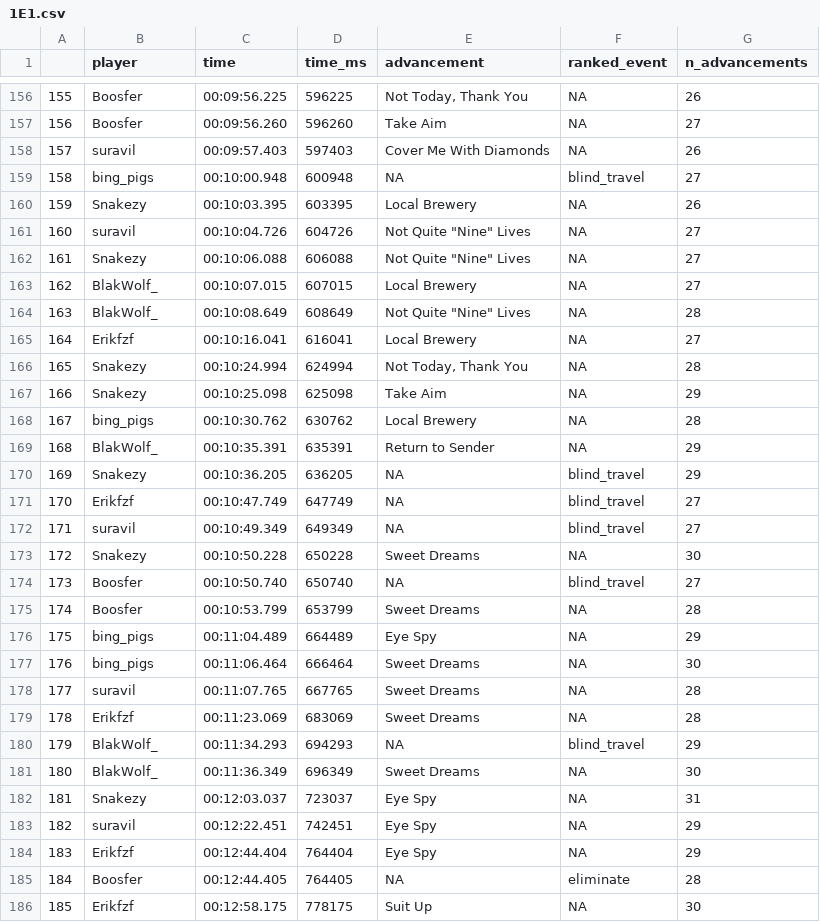
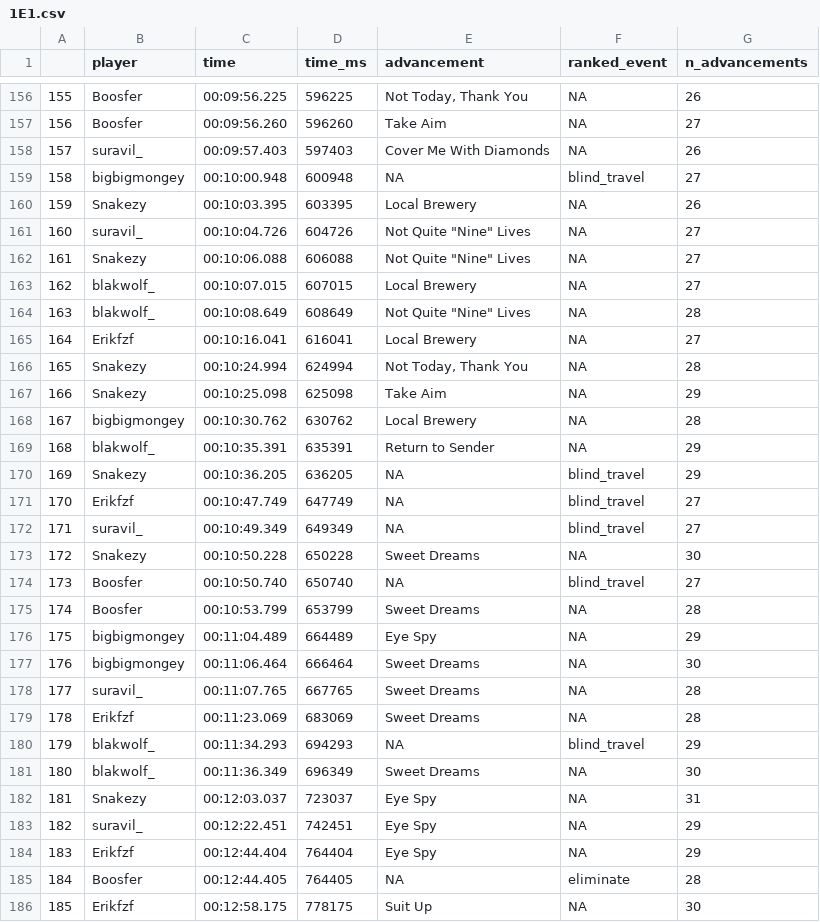
Before and after one commit to benet1one/MostPercent2, a CSV file: data/timelines/1E1.csv, drawn as a sheet; only a part is shown, gaps mark what is left out; the diff covers the shown part only.

```diff
--- a/data/timelines/1E1.csv
+++ b/data/timelines/1E1.csv
@@ -157,9 +157,9 @@
 "156","Boosfer",00:09:56.260,596260,"Take Aim",NA,27
-"157","suravil",00:09:57.403,597403,"Cover Me With Diamonds",NA,26
-"158","bing_pigs",00:10:00.948,600948,NA,"blind_travel",27
+"157","suravil_",00:09:57.403,597403,"Cover Me With Diamonds",NA,26
+"158","bigbigmongey",00:10:00.948,600948,NA,"blind_travel",27
 "159","Snakezy",00:10:03.395,603395,"Local Brewery",NA,26
-"160","suravil",00:10:04.726,604726,"Not Quite ""Nine"" Lives",NA,27
+"160","suravil_",00:10:04.726,604726,"Not Quite ""Nine"" Lives",NA,27
 "161","Snakezy",00:10:06.088,606088,"Not Quite ""Nine"" Lives",NA,27
-"162","BlakWolf_",00:10:07.015,607015,"Local Brewery",NA,27
-"163","BlakWolf_",00:10:08.649,608649,"Not Quite ""Nine"" Lives",NA,28
+"162","blakwolf_",00:10:07.015,607015,"Local Brewery",NA,27
+"163","blakwolf_",00:10:08.649,608649,"Not Quite ""Nine"" Lives",NA,28
 "164","Erikfzf",00:10:16.041,616041,"Local Brewery",NA,27
@@ -167,7 +167,7 @@
 "166","Snakezy",00:10:25.098,625098,"Take Aim",NA,29
-"167","bing_pigs",00:10:30.762,630762,"Local Brewery",NA,28
-"168","BlakWolf_",00:10:35.391,635391,"Return to Sender",NA,29
+"167","bigbigmongey",00:10:30.762,630762,"Local Brewery",NA,28
+"168","blakwolf_",00:10:35.391,635391,"Return to Sender",NA,29
 "169","Snakezy",00:10:36.205,636205,NA,"blind_travel",29
 "170","Erikfzf",00:10:47.749,647749,NA,"blind_travel",27
-"171","suravil",00:10:49.349,649349,NA,"blind_travel",27
+"171","suravil_",00:10:49.349,649349,NA,"blind_travel",27
 "172","Snakezy",00:10:50.228,650228,"Sweet Dreams",NA,30
@@ -175,10 +175,10 @@
 "174","Boosfer",00:10:53.799,653799,"Sweet Dreams",NA,28
-"175","bing_pigs",00:11:04.489,664489,"Eye Spy",NA,29
-"176","bing_pigs",00:11:06.464,666464,"Sweet Dreams",NA,30
-"177","suravil",00:11:07.765,667765,"Sweet Dreams",NA,28
+"175","bigbigmongey",00:11:04.489,664489,"Eye Spy",NA,29
+"176","bigbigmongey",00:11:06.464,666464,"Sweet Dreams",NA,30
+"177","suravil_",00:11:07.765,667765,"Sweet Dreams",NA,28
 "178","Erikfzf",00:11:23.069,683069,"Sweet Dreams",NA,28
-"179","BlakWolf_",00:11:34.293,694293,NA,"blind_travel",29
-"180","BlakWolf_",00:11:36.349,696349,"Sweet Dreams",NA,30
+"179","blakwolf_",00:11:34.293,694293,NA,"blind_travel",29
+"180","blakwolf_",00:11:36.349,696349,"Sweet Dreams",NA,30
 "181","Snakezy",00:12:03.037,723037,"Eye Spy",NA,31
-"182","suravil",00:12:22.451,742451,"Eye Spy",NA,29
+"182","suravil_",00:12:22.451,742451,"Eye Spy",NA,29
 "183","Erikfzf",00:12:44.404,764404,"Eye Spy",NA,29
```
Also changed, not shown: 139 edited cells elsewhere in this file, data/timelines/1A1.csv, data/timelines/1A3.csv, 17 other files.
